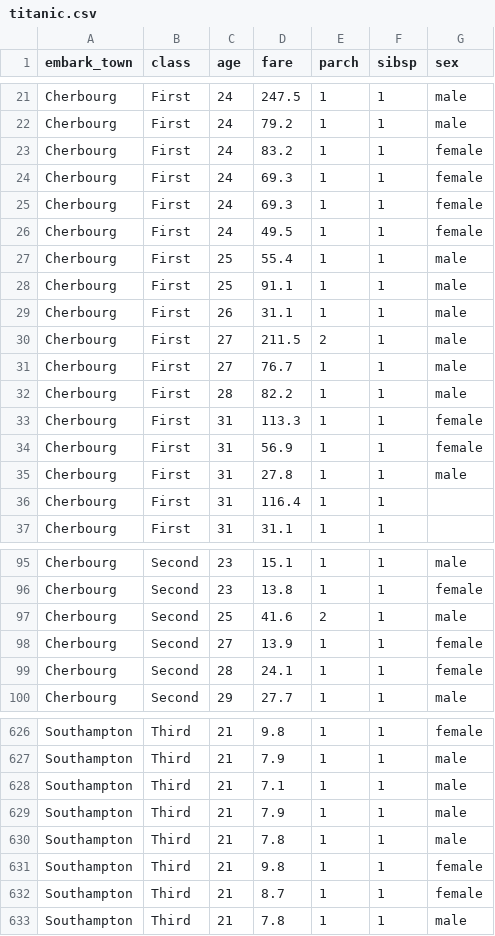
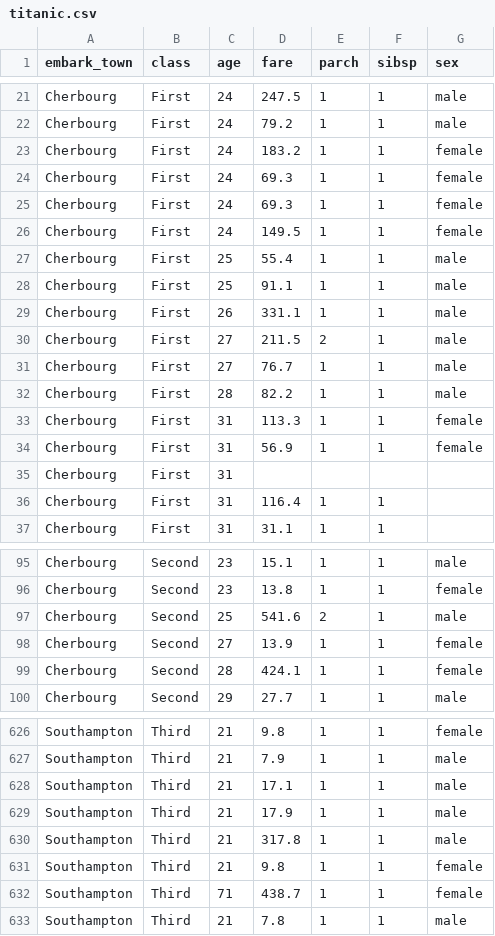
Before and after one commit to Barbequeee/ML, a CSV file: titanic.csv, drawn as a sheet; only a part is shown, gaps mark what is left out; the diff covers the shown part only.

Commit message:
Update titanic.csv

```diff
--- a/titanic.csv
+++ b/titanic.csv
@@ -22,9 +22,9 @@ Cherbourg,First,24,247.5,1,1,male
 Cherbourg,First,24,79.2,1,1,male
-Cherbourg,First,24,83.2,1,1,female
+Cherbourg,First,24,183.2,1,1,female
 Cherbourg,First,24,69.3,1,1,female
 Cherbourg,First,24,69.3,1,1,female
-Cherbourg,First,24,49.5,1,1,female
+Cherbourg,First,24,149.5,1,1,female
 Cherbourg,First,25,55.4,1,1,male
 Cherbourg,First,25,91.1,1,1,male
-Cherbourg,First,26,31.1,1,1,male
+Cherbourg,First,26,331.1,1,1,male
 Cherbourg,First,27,211.5,2,1,male
@@ -34,3 +34,3 @@ Cherbourg,First,31,113.3,1,1,female
 Cherbourg,First,31,56.9,1,1,female
-Cherbourg,First,31,27.8,1,1,male
+Cherbourg,First,31,,,,,
 Cherbourg,First,31,116.4,1,1,
@@ -96,5 +96,5 @@ Cherbourg,Second,23,15.1,1,1,male
 Cherbourg,Second,23,13.8,1,1,female
-Cherbourg,Second,25,41.6,2,1,male
+Cherbourg,Second,25,541.6,2,1,male
 Cherbourg,Second,27,13.9,1,1,female
-Cherbourg,Second,28,24.1,1,1,female
+Cherbourg,Second,28,424.1,1,1,female
 Cherbourg,Second,29,27.7,1,1,male
@@ -627,7 +627,7 @@ Southampton,Third,21,9.8,1,1,female
 Southampton,Third,21,7.9,1,1,male
-Southampton,Third,21,7.1,1,1,male
-Southampton,Third,21,7.9,1,1,male
-Southampton,Third,21,7.8,1,1,male
+Southampton,Third,21,17.1,1,1,male
+Southampton,Third,21,17.9,1,1,male
+Southampton,Third,21,317.8,1,1,male
 Southampton,Third,21,9.8,1,1,female
-Southampton,Third,21,8.7,1,1,female
+Southampton,Third,71,438.7,1,1,female
 Southampton,Third,21,7.8,1,1,male
```
Also changed, not shown: 13 edited cells elsewhere in this file.
